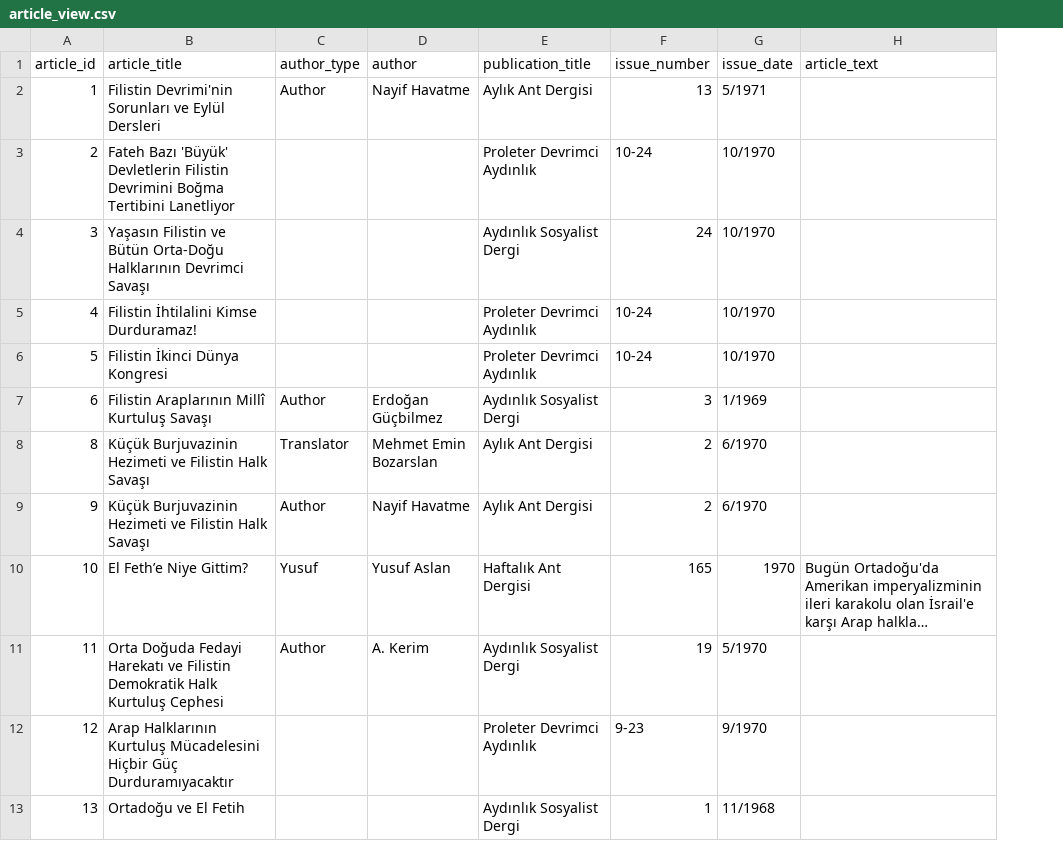
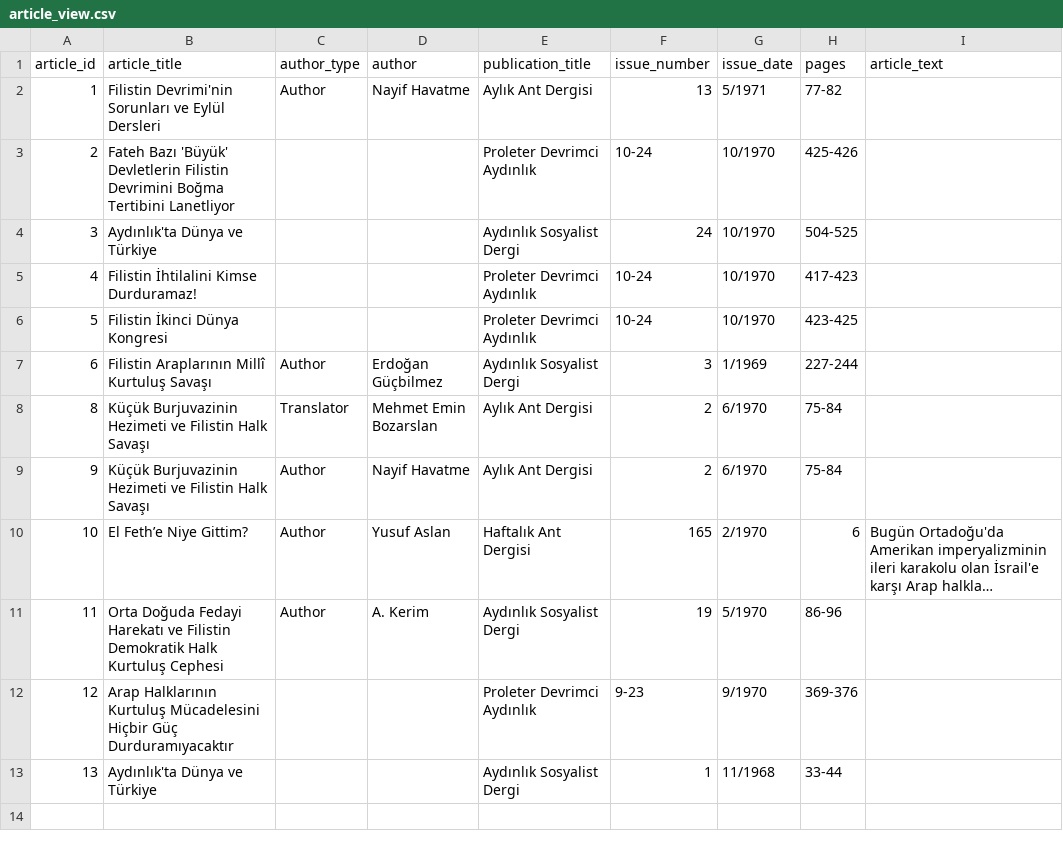
Before and after one commit to ACortellari/ACortellari.github.io, a CSV file: Turkey Palestine Archive/Sources Database/article_view.csv, drawn as a sheet; long unchanged cells end in …; the diff names each change by its address in the sheet, - before the commit and + after, or states it on an @@ line.

```diff
--- a/Turkey Palestine Archive/Sources Database/article_view.csv
+++ b/Turkey Palestine Archive/Sources Database/article_view.csv
+column H (pages), rows 2-13: 77-82 | 425-426 | 504-525 | 417-423 | 423-425 | 227-244 | 75-84 | 75-84 | 6 | 86-96 | 369-376 | 33-44
-B4 (article_title): Yaşasın Filistin ve Bütün Orta-Doğu Halklarının Devrimci Savaşı
+B4 (article_title): Aydınlık'ta Dünya ve Türkiye
-C10 (author_type): Yusuf
+C10 (author_type): Author
-G10 (issue_date): 1970
+G10 (issue_date): 2/1970
-B13 (article_title): Ortadoğu ve El Fetih
+B13 (article_title): Aydınlık'ta Dünya ve Türkiye
```
Also changed, not shown: Turkey Palestine Archive/Sources Database/articles.csv, Turkey Palestine Archive/Sources Database/issues.csv, 2 other files.
